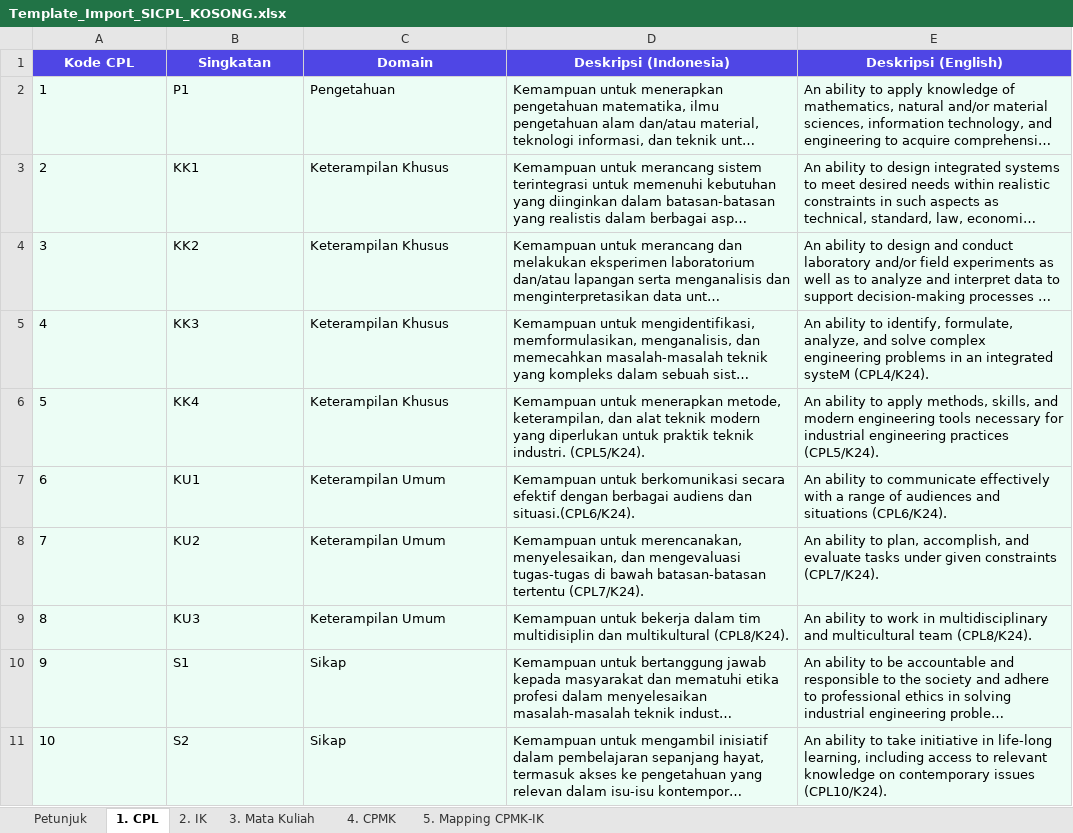
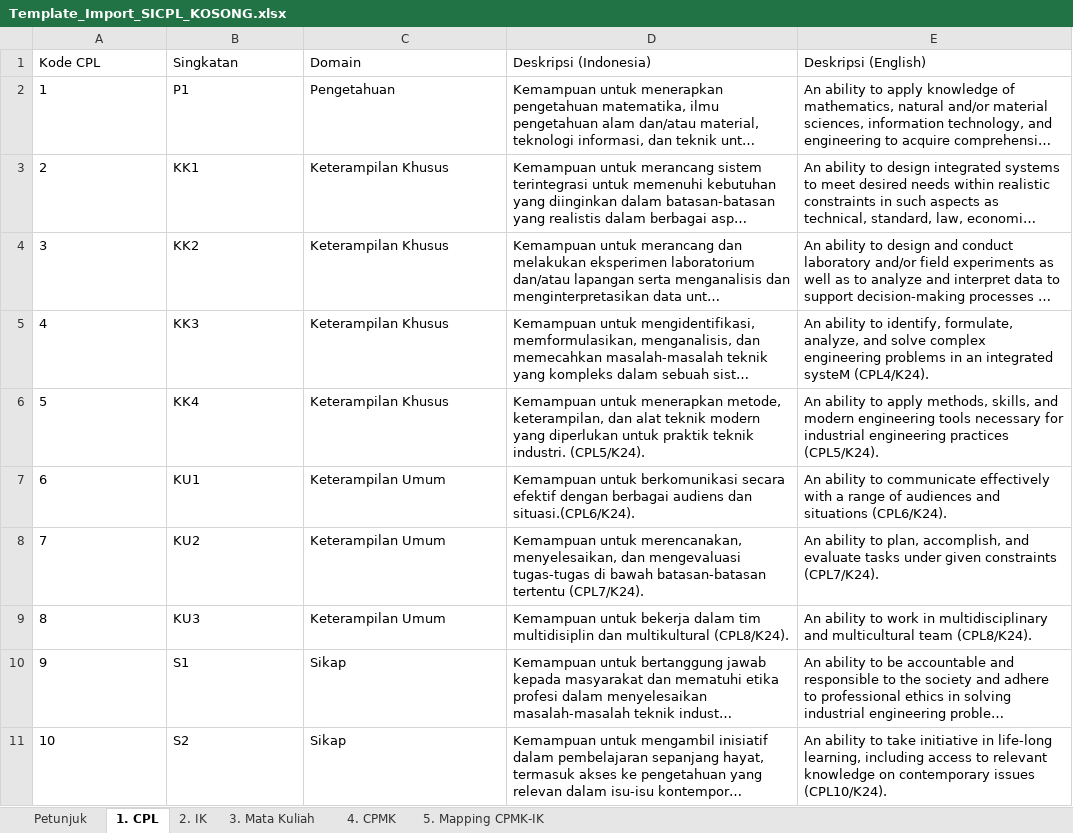
Before and after one commit to Anggaadi14/apsikelompok2, an Excel workbook: apsi2026/public/templates/Template_Import_SICPL_KOSONG.xlsx, sheet 1. CPL, drawn as a sheet; long unchanged cells end in …; values as stored, in another font and other column widths than the file's, no borders; the diff names each change by its address in the sheet, - before the commit and + after, or states it on an @@ line.

```diff
--- a/apsi2026/public/templates/Template_Import_SICPL_KOSONG.xlsx (sheet 1. CPL)
+++ b/apsi2026/public/templates/Template_Import_SICPL_KOSONG.xlsx (sheet 1. CPL)
@@ A1:E1 fill: #4F46E5 → none, bold: on → off, text colour: #FFFFFF → black, alignment: center → left @@
-A2:E11 fill: #ECFDF5
+A2:E11 fill: none
```
Also changed, not shown: sheet 3. Mata Kuliah, sheet 4. CPMK, sheet Petunjuk, sheet 5. Mapping CPMK-IK, sheet 2. IK, apsi2026/public/templates/Data_Dummy_SICPL_K24.xlsx, 7 other files.
